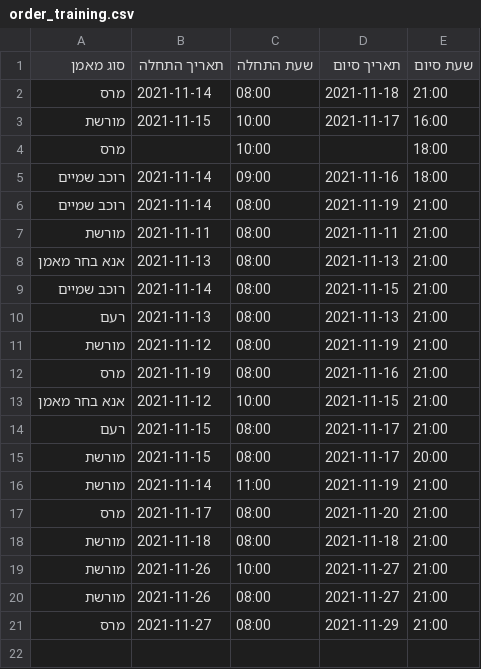
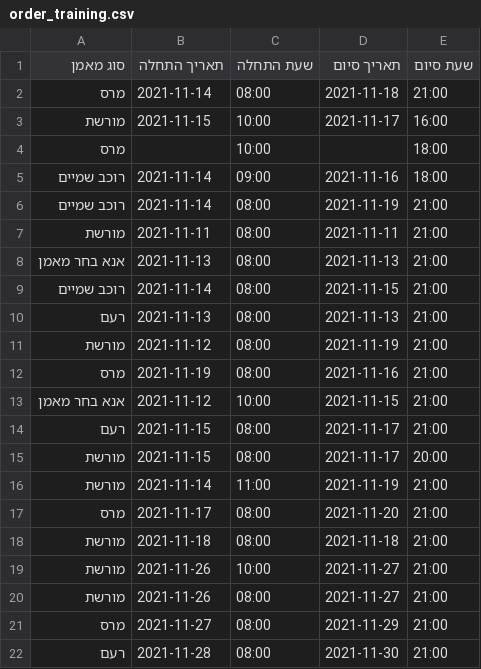
Before and after one commit to ArielGuralnick/elbit-ground-beta, a CSV file: app/db/manager/order_training.csv, drawn as a sheet.

```diff
--- a/app/db/manager/order_training.csv
+++ b/app/db/manager/order_training.csv
@@ -21 +21,2 @@
 מרס,2021-11-27,08:00,2021-11-29,21:00
+רעם,2021-11-28,08:00,2021-11-30,21:00
```
Also changed, not shown: app/db/skyLark/maintenance.csv, 30 other files.
